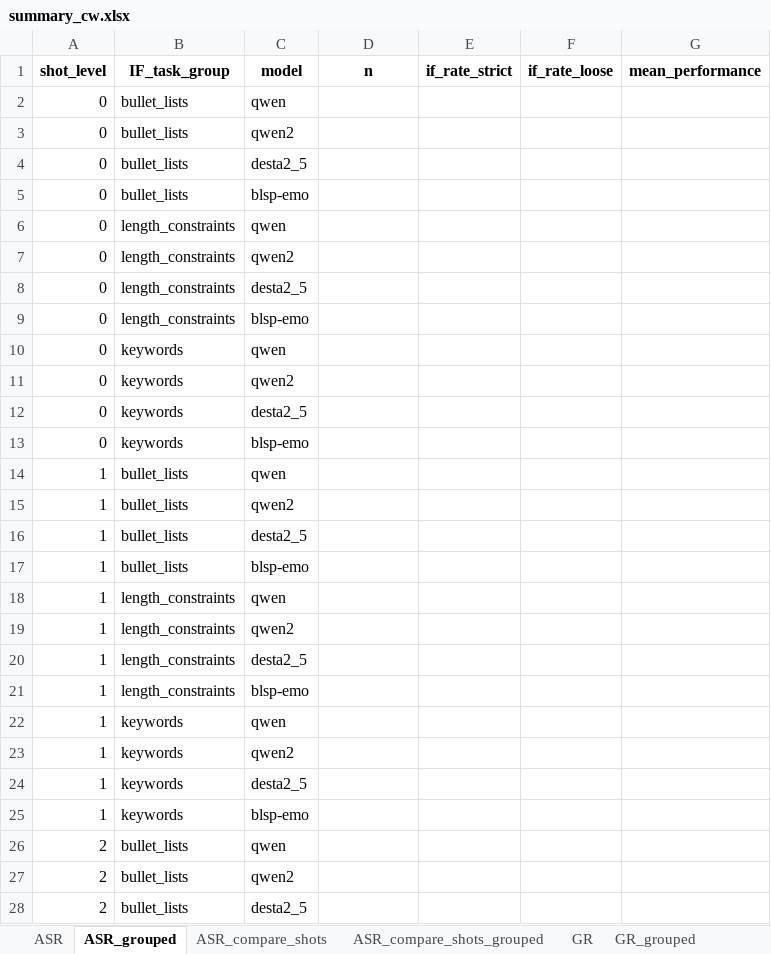
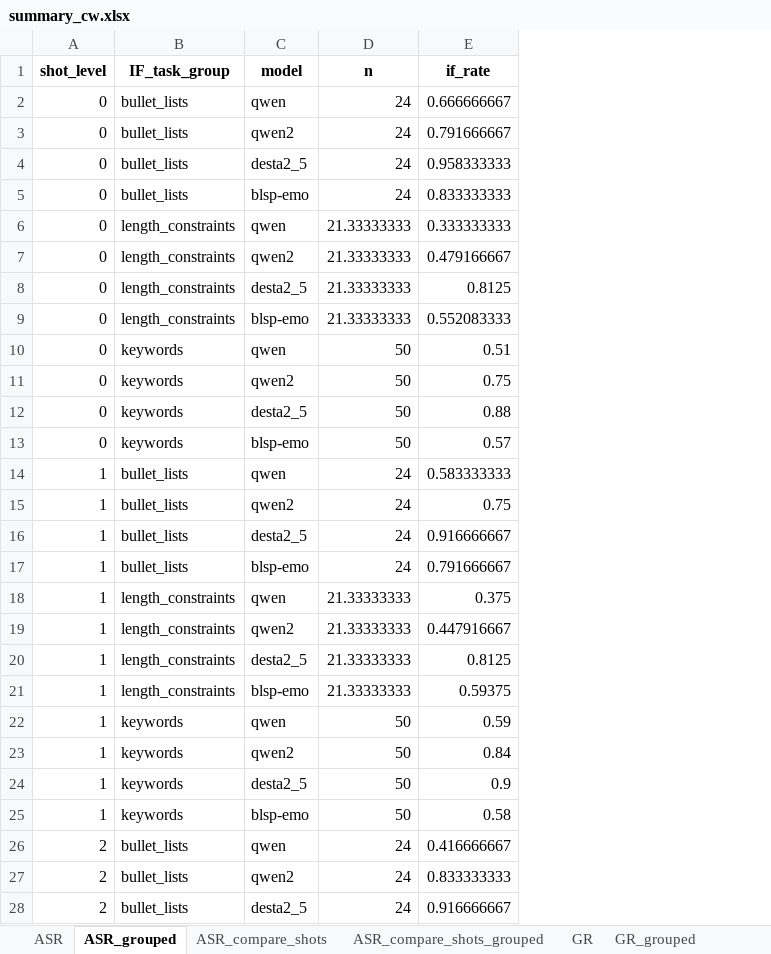
Before and after one commit to yenting-biao/MAI-2025-Fall-Final-Project-Group-3, an Excel workbook: analysis/summary_cw.xlsx, sheet ASR_grouped, drawn as a sheet; only a part is shown; values as stored, in another font and other column widths than the file's, no borders; removed rows and columns are numbered as before the commit, all else as after; the diff covers the shown part only; the diff names each change by its address in the sheet, - before the commit and + after, or states it on an @@ line.

```diff
--- a/analysis/summary_cw.xlsx (sheet ASR_grouped)
+++ b/analysis/summary_cw.xlsx (sheet ASR_grouped)
-column E (if_rate_strict), empty
-column F (if_rate_loose), empty
-column G (mean_performance), empty
+column E (if_rate), rows 2-28: 0.666666667 | 0.791666667 | 0.958333333 | 0.833333333 | 0.333333333 | 0.479166667 | 0.8125 | 0.552083333 | 0.51 | 0.75 | 0.88 | 0.57 | 0.583333333 | 0.75 | 0.916666667 | 0.791666667 | 0.375 | 0.447916667 | 0.8125 | 0.59375 | 0.59 | 0.84 | 0.9 | 0.58 | 0.416666667 | 0.833333333 | 0.916666667
-D2:D5 (n): (empty)
+D2:D5 (n): 24
-D6:D9 (n): (empty)
+D6:D9 (n): 21.33333333
-D10:D13 (n): (empty)
+D10:D13 (n): 50
-D14:D17 (n): (empty)
+D14:D17 (n): 24
-D18:D21 (n): (empty)
+D18:D21 (n): 21.33333333
-D22:D25 (n): (empty)
+D22:D25 (n): 50
-D26:D28 (n): (empty)
+D26:D28 (n): 24
```
Also changed, not shown: 81 edited cells elsewhere in this sheet, sheet ASR, sheet ASR_compare_shots, sheet GR, sheet GR_compare_shots, sheet SER, sheet SER_compare_shots, 5 more sheets, 1 other file.
